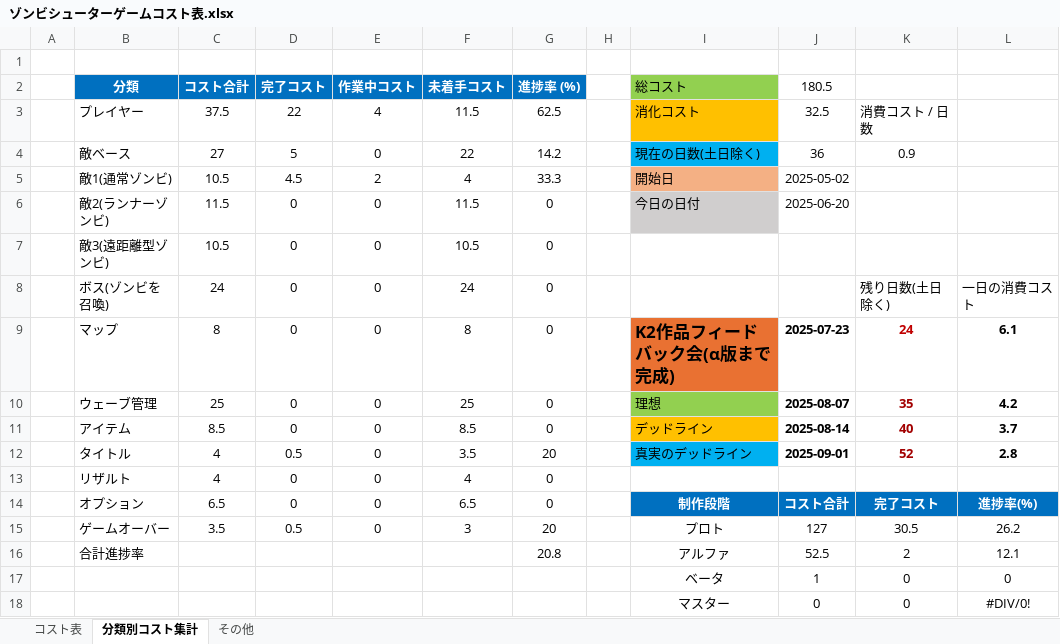
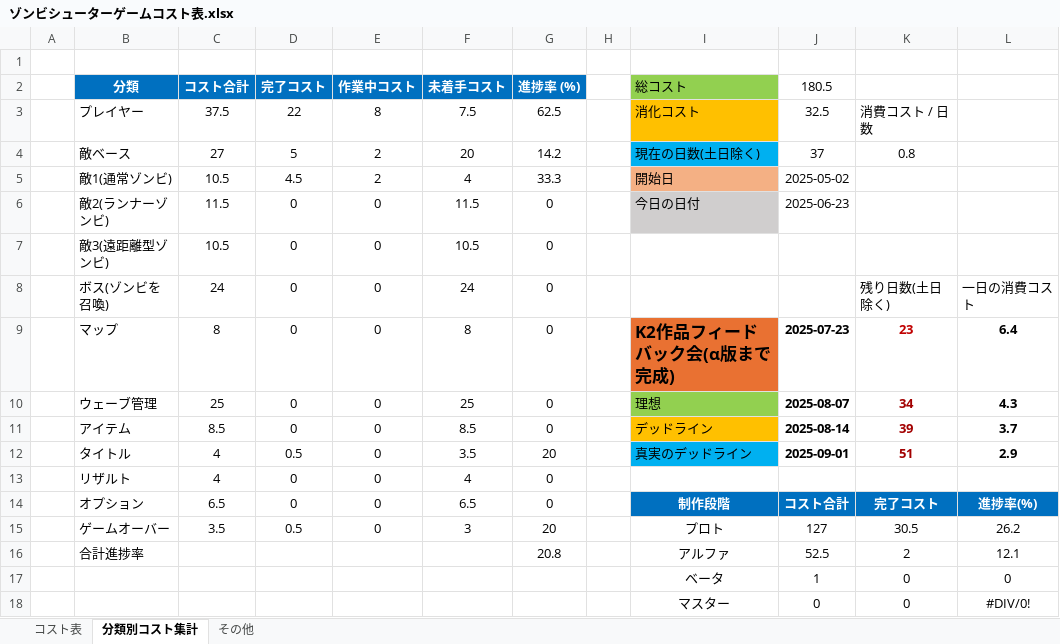
Before and after one commit to meronpanun/MyGame3D2, an Excel workbook: ゾンビシューターゲームコスト表.xlsx, sheet 分類別コスト集計, drawn as a sheet; values as stored, in another font and other column widths than the file's, no borders; the diff names each change by its address in the sheet, - before the commit and + after, or states it on an @@ line.

```diff
--- a/ゾンビシューターゲームコスト表.xlsx (sheet 分類別コスト集計)
+++ b/ゾンビシューターゲームコスト表.xlsx (sheet 分類別コスト集計)
-E3 (作業中コスト): 4
+E3 (作業中コスト): 8
-F3 (未着手コスト): 11.5
+F3 (未着手コスト): 7.5
-E4 (作業中コスト): 0
+E4 (作業中コスト): 2
-F4 (未着手コスト): 22
+F4 (未着手コスト): 20
-J4 (180.5): 36
+J4 (180.5): 37
-K4: 0.9
+K4: 0.8
-J6 (180.5): 2025-06-20
+J6 (180.5): 2025-06-23
-K9: 24
+K9: 23
-L9: 6.1
+L9: 6.4
-K10: 35
+K10: 34
-L10: 4.2
+L10: 4.3
-K11: 40
+K11: 39
-K12: 52
+K12: 51
-L12: 2.8
+L12: 2.9
```
Also changed, not shown: sheet コスト表, 13 other files.
